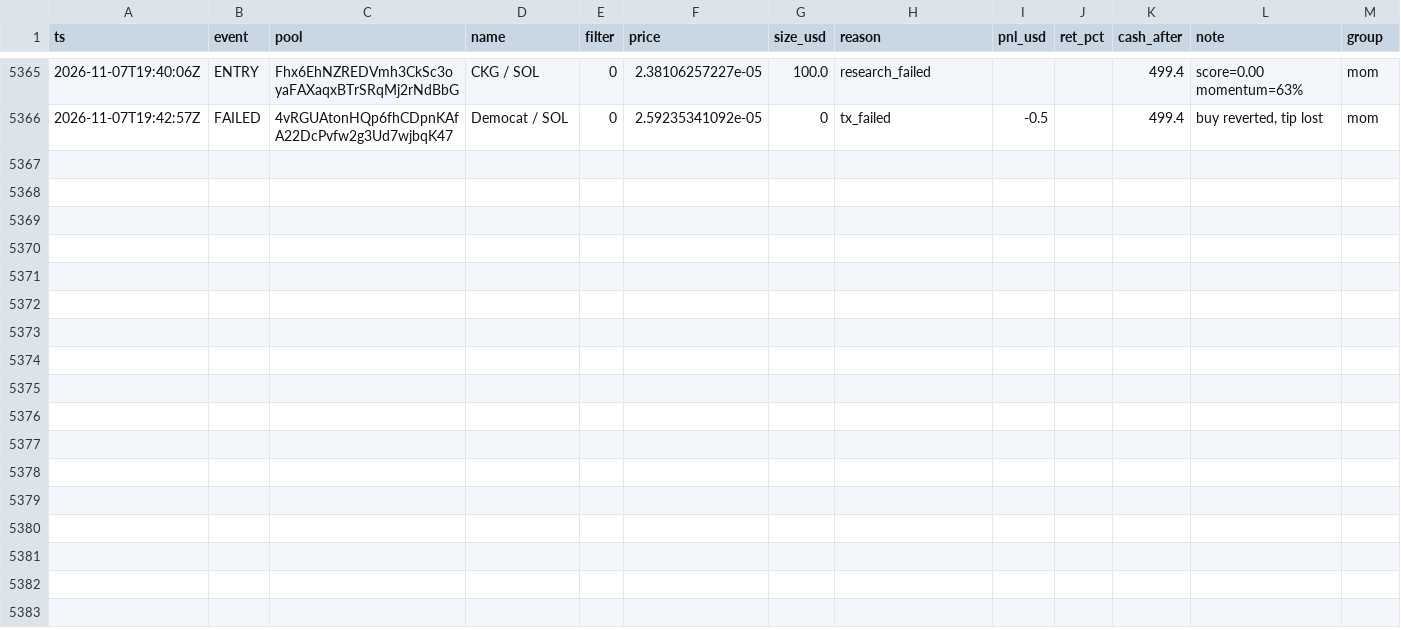
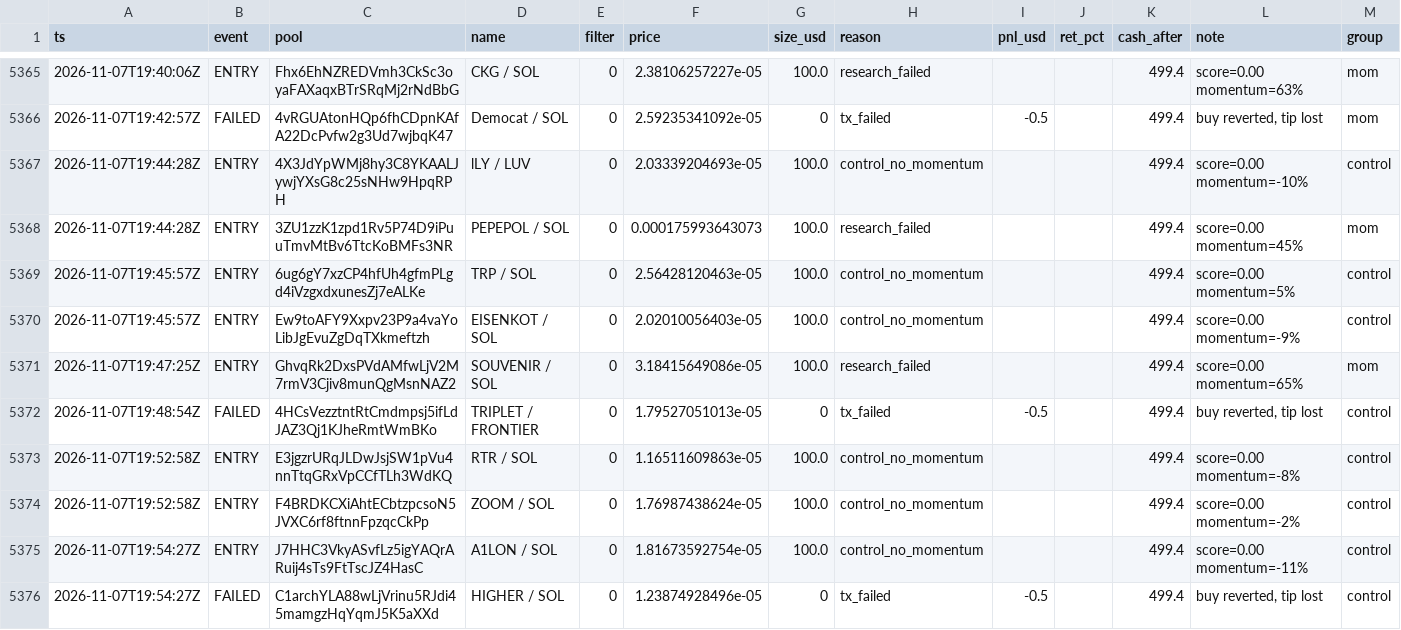
Before and after one commit to twangy2157/paper-trader-sim., a CSV file: paper_data/ledger.csv, drawn as a sheet; only a part is shown, gaps mark what is left out; the diff names each change by its address in the sheet, - before the commit and + after, or states it on an @@ line.

Commit message:
paper trader update

```diff
--- a/paper_data/ledger.csv
+++ b/paper_data/ledger.csv
+row 5367: 2026-11-07T19:44:28Z | ENTRY | 4X3JdYpWMj8hy3C8YKAALJywjYXsG8c25sNHw9HpqRPH | lLY / LUV | 0 | 2.03339204693e-05 | 100.0 | control_no_momentum |  |  | 499.4 | score=0.00 momentum=-10% | control
+row 5368: 2026-11-07T19:44:28Z | ENTRY | 3ZU1zzK1zpd1Rv5P74D9iPuuTmvMtBv6TtcKoBMFs3NR | PEPEPOL / SOL | 0 | 0.000175993643073 | 100.0 | research_failed |  |  | 499.4 | score=0.00 momentum=45% | mom
+row 5369: 2026-11-07T19:45:57Z | ENTRY | 6ug6gY7xzCP4hfUh4gfmPLgd4iVzgxdxunesZj7eALKe | TRP / SOL | 0 | 2.56428120463e-05 | 100.0 | control_no_momentum |  |  | 499.4 | score=0.00 momentum=5% | control
+row 5370: 2026-11-07T19:45:57Z | ENTRY | Ew9toAFY9Xxpv23P9a4vaYoLibJgEvuZgDqTXkmeftzh | EISENKOT / SOL | 0 | 2.02010056403e-05 | 100.0 | control_no_momentum |  |  | 499.4 | score=0.00 momentum=-9% | control
+row 5371: 2026-11-07T19:47:25Z | ENTRY | GhvqRk2DxsPVdAMfwLjV2M7rmV3Cjiv8munQgMsnNAZ2 | SOUVENIR / SOL | 0 | 3.18415649086e-05 | 100.0 | research_failed |  |  | 499.4 | score=0.00 momentum=65% | mom
+row 5372: 2026-11-07T19:48:54Z | FAILED | 4HCsVezztntRtCmdmpsj5ifLdJAZ3Qj1KJheRmtWmBKo | TRIPLET / FRONTIER | 0 | 1.79527051013e-05 | 0 | tx_failed | -0.5 |  | 499.4 | buy reverted, tip lost | control
+row 5373: 2026-11-07T19:52:58Z | ENTRY | E3jgzrURqJLDwJsjSW1pVu4nnTtqGRxVpCCfTLh3WdKQ | RTR / SOL | 0 | 1.16511609863e-05 | 100.0 | control_no_momentum |  |  | 499.4 | score=0.00 momentum=-8% | control
+row 5374: 2026-11-07T19:52:58Z | ENTRY | F4BRDKCXiAhtECbtzpcsoN5JVXC6rf8ftnnFpzqcCkPp | ZOOM / SOL | 0 | 1.76987438624e-05 | 100.0 | control_no_momentum |  |  | 499.4 | score=0.00 momentum=-2% | control
+row 5375: 2026-11-07T19:54:27Z | ENTRY | J7HHC3VkyASvfLz5igYAQrARuij4sTs9FtTscJZ4HasC | A1LON / SOL | 0 | 1.81673592754e-05 | 100.0 | control_no_momentum |  |  | 499.4 | score=0.00 momentum=-11% | control
+row 5376: 2026-11-07T19:54:27Z | FAILED | C1archYLA88wLjVrinu5RJdi45mamgzHqYqmJ5K5aXXd | HIGHER / SOL | 0 | 1.23874928496e-05 | 0 | tx_failed | -0.5 |  | 499.4 | buy reverted, tip lost | control
```
Also changed, not shown: 3 other files.
